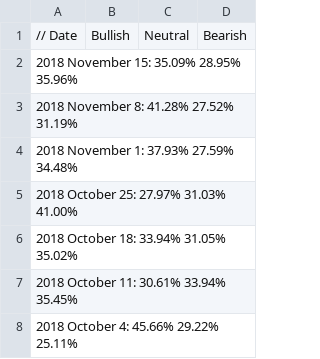
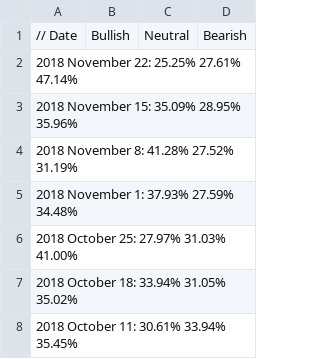
Before and after one commit to dadelcarbo/UltimateChartistRoot, a CSV file: data/weekly/AAII/BullBearRatio.csv, drawn as a sheet; only a part is shown; the shorter side is filled out with more unchanged rows; the diff names each change by its address in the sheet, - before the commit and + after, or states it on an @@ line.

Commit message:
AAII WK47

```diff
--- a/data/weekly/AAII/BullBearRatio.csv
+++ b/data/weekly/AAII/BullBearRatio.csv
+row 2: 2018 November 22: 25.25% 27.61% 47.14%
```
